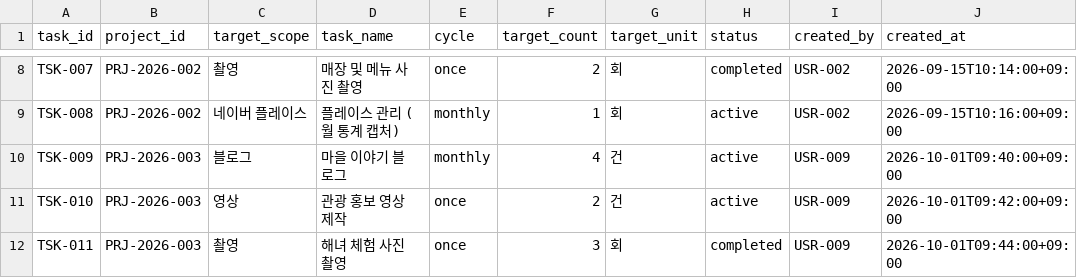
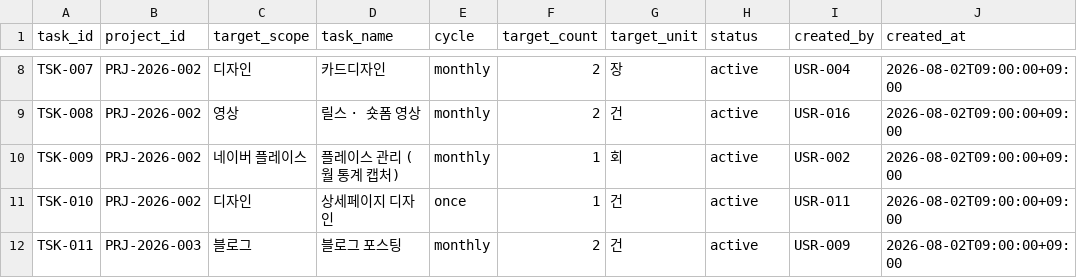
Before and after one commit to yangdk02/bo9jeong-task-manager, a CSV file: data/seed/tasks.csv, drawn as a sheet; only a part is shown, gaps mark what is left out; the diff covers the shown part only; the diff names each change by its address in the sheet, - before the commit and + after, or states it on an @@ line.

```diff
--- a/data/seed/tasks.csv
+++ b/data/seed/tasks.csv
-C8 (target_scope): 촬영
+C8 (target_scope): 디자인
-D8 (task_name): 매장 및 메뉴 사진 촬영
+D8 (task_name): 카드디자인
-E8 (cycle): once
+E8 (cycle): monthly
-G8 (target_unit): 회
+G8 (target_unit): 장
-H8 (status): completed
+H8 (status): active
-I8 (created_by): USR-002
+I8 (created_by): USR-004
-J8 (created_at): 2026-09-15T10:14:00+09:00
+J8 (created_at): 2026-08-02T09:00:00+09:00
-C9 (target_scope): 네이버 플레이스
+C9 (target_scope): 영상
-D9 (task_name): 플레이스 관리 (월 통계 캡처)
+D9 (task_name): 릴스 · 숏폼 영상
-F9 (target_count): 1
+F9 (target_count): 2
-G9 (target_unit): 회
+G9 (target_unit): 건
-I9 (created_by): USR-002
+I9 (created_by): USR-016
-J9 (created_at): 2026-09-15T10:16:00+09:00
+J9 (created_at): 2026-08-02T09:00:00+09:00
-B10:B11 (project_id): PRJ-2026-003
+B10:B11 (project_id): PRJ-2026-002
-C10 (target_scope): 블로그
+C10 (target_scope): 네이버 플레이스
-D10 (task_name): 마을 이야기 블로그
+D10 (task_name): 플레이스 관리 (월 통계 캡처)
-F10 (target_count): 4
+F10 (target_count): 1
-G10 (target_unit): 건
+G10 (target_unit): 회
-I10 (created_by): USR-009
+I10 (created_by): USR-002
-J10 (created_at): 2026-10-01T09:40:00+09:00
+J10 (created_at): 2026-08-02T09:00:00+09:00
-C11 (target_scope): 영상
+C11 (target_scope): 디자인
-D11 (task_name): 관광 홍보 영상 제작
+D11 (task_name): 상세페이지 디자인
-F11 (target_count): 2
+F11 (target_count): 1
-I11 (created_by): USR-009
+I11 (created_by): USR-011
-J11 (created_at): 2026-10-01T09:42:00+09:00
+J11 (created_at): 2026-08-02T09:00:00+09:00
-C12 (target_scope): 촬영
+C12 (target_scope): 블로그
-D12 (task_name): 해녀 체험 사진 촬영
+D12 (task_name): 블로그 포스팅
-E12 (cycle): once
+E12 (cycle): monthly
-F12 (target_count): 3
+F12 (target_count): 2
-G12 (target_unit): 회
+G12 (target_unit): 건
-H12 (status): completed
+H12 (status): active
-J12 (created_at): 2026-10-01T09:44:00+09:00
+J12 (created_at): 2026-08-02T09:00:00+09:00
```
Also changed, not shown: 9 added rows and 31 edited cells elsewhere in this file, data/seed/assets.csv, data/seed/comments.csv, 15 other files.
